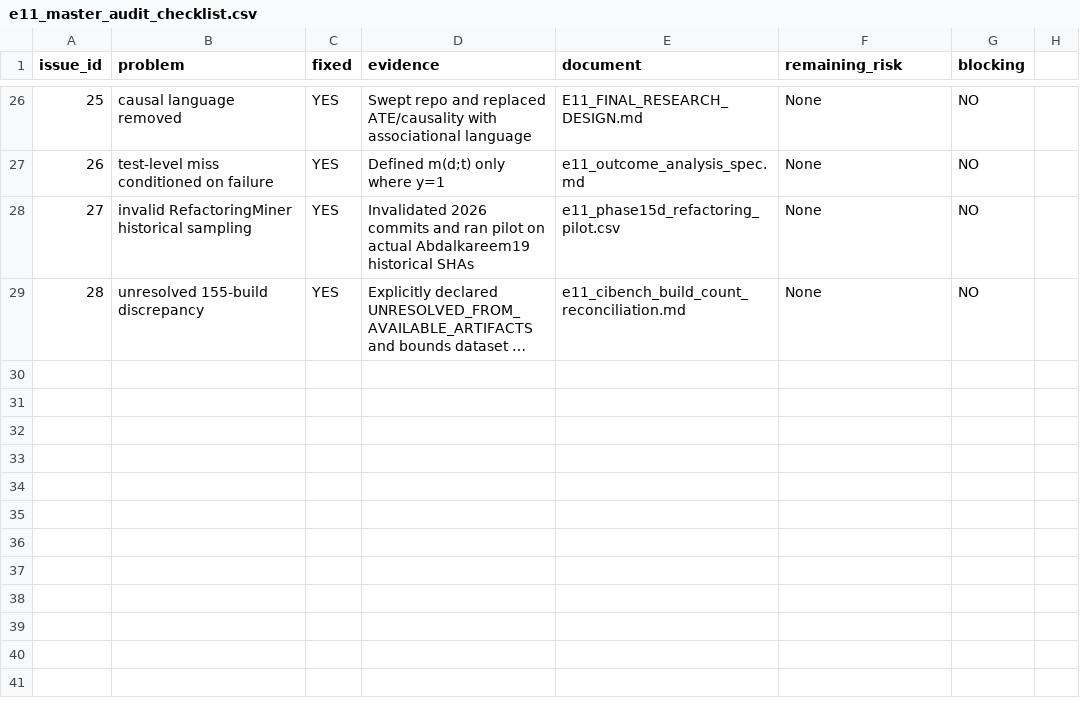
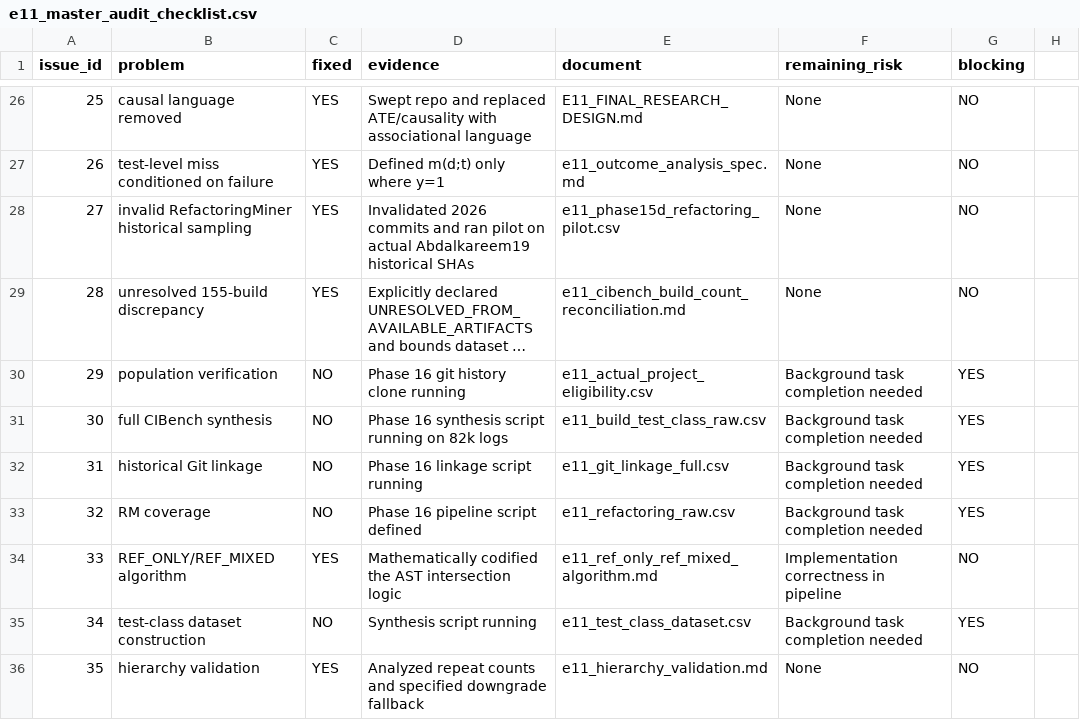
Before and after one commit to CodeBloodMe/research-project-2026, a CSV file: literature/e11_master_audit_checklist.csv, drawn as a sheet; only a part is shown, gaps mark what is left out; long unchanged cells end in …; the diff names each change by its address in the sheet, - before the commit and + after, or states it on an @@ line.

Commit message:
Phase 16 full CIBench population and label synthesis

```diff
--- a/literature/e11_master_audit_checklist.csv
+++ b/literature/e11_master_audit_checklist.csv
+row 30: 29 | population verification | NO | Phase 16 git history clone running | e11_actual_project_eligibility.csv | Background task completion needed | YES
+row 31: 30 | full CIBench synthesis | NO | Phase 16 synthesis script running on 82k logs | e11_build_test_class_raw.csv | Background task completion needed | YES
+row 32: 31 | historical Git linkage | NO | Phase 16 linkage script running | e11_git_linkage_full.csv | Background task completion needed | YES
+row 33: 32 | RM coverage | NO | Phase 16 pipeline script defined | e11_refactoring_raw.csv | Background task completion needed | YES
+row 34: 33 | REF_ONLY/REF_MIXED algorithm | YES | Mathematically codified the AST intersection logic | e11_ref_only_ref_mixed_algorithm.md | Implementation correctness in pipeline | NO
+row 35: 34 | test-class dataset construction | NO | Synthesis script running | e11_test_class_dataset.csv | Background task completion needed | YES
+row 36: 35 | hierarchy validation | YES | Analyzed repeat counts and specified downgrade fallback | e11_hierarchy_validation.md | None | NO
```
Also changed, not shown: 8 other files.
